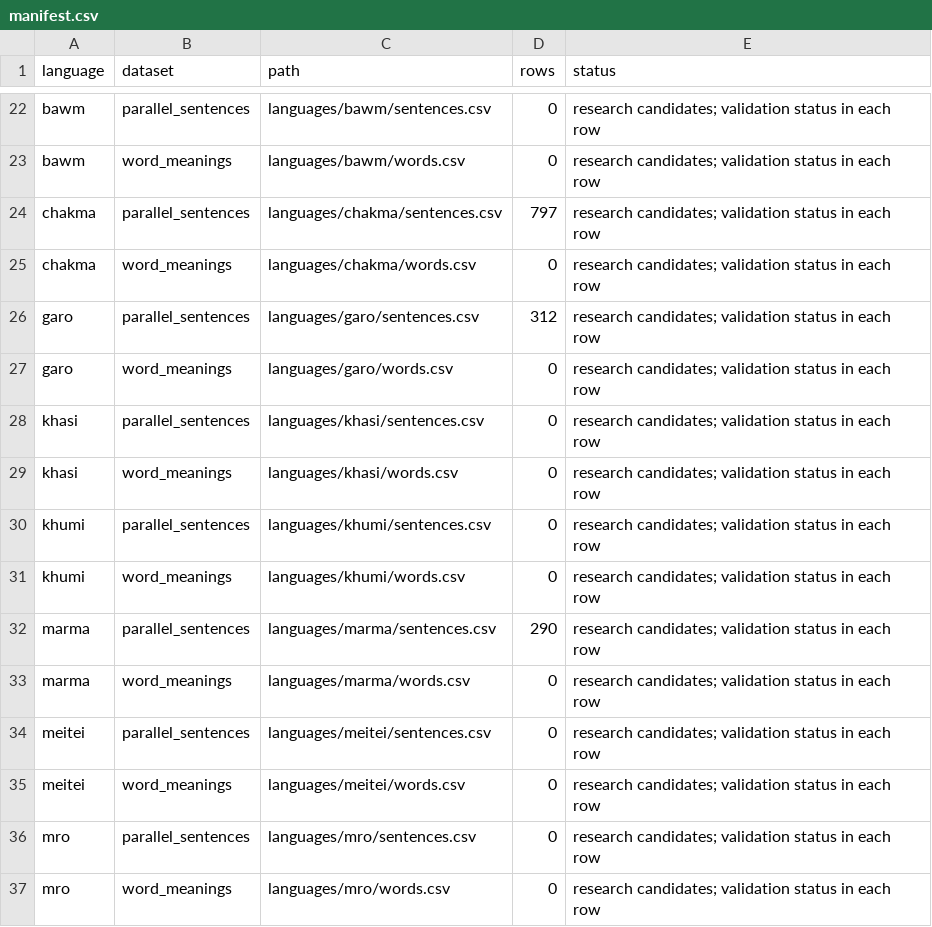
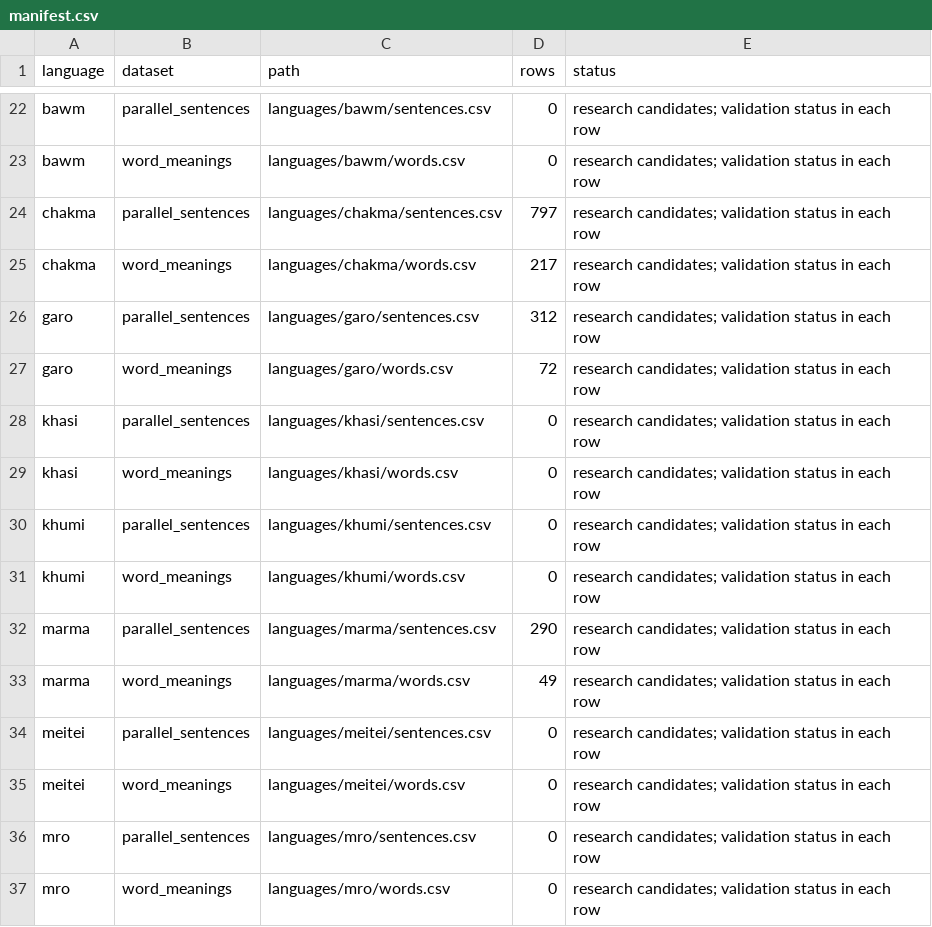
Before and after one commit to Muskan37/Vashasetu, a CSV file: database/languages/manifest.csv, drawn as a sheet; only a part is shown, gaps mark what is left out.

```diff
--- a/database/languages/manifest.csv
+++ b/database/languages/manifest.csv
@@ -24,5 +24,5 @@ bawm,word_meanings,languages/bawm/words.csv,0,research candidates; validation st
 chakma,parallel_sentences,languages/chakma/sentences.csv,797,research candidates; validation status in each row
-chakma,word_meanings,languages/chakma/words.csv,0,research candidates; validation status in each row
+chakma,word_meanings,languages/chakma/words.csv,217,research candidates; validation status in each row
 garo,parallel_sentences,languages/garo/sentences.csv,312,research candidates; validation status in each row
-garo,word_meanings,languages/garo/words.csv,0,research candidates; validation status in each row
+garo,word_meanings,languages/garo/words.csv,72,research candidates; validation status in each row
 khasi,parallel_sentences,languages/khasi/sentences.csv,0,research candidates; validation status in each row
@@ -32,3 +32,3 @@ khumi,word_meanings,languages/khumi/words.csv,0,research candidates; validation
 marma,parallel_sentences,languages/marma/sentences.csv,290,research candidates; validation status in each row
-marma,word_meanings,languages/marma/words.csv,0,research candidates; validation status in each row
+marma,word_meanings,languages/marma/words.csv,49,research candidates; validation status in each row
 meitei,parallel_sentences,languages/meitei/sentences.csv,0,research candidates; validation status in each row
```
Also changed, not shown: database/curated.csv, 27 other files.
